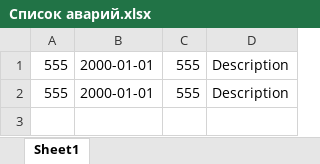
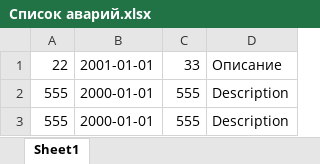
Before and after one commit to RedrikShuhartRed/fault_table, an Excel workbook: cmd/Список аварий.xlsx, sheet Sheet1, drawn as a sheet; values as stored, in another font and other column widths than the file's, no borders; the diff names each change by its address in the sheet, - before the commit and + after, or states it on an @@ line.

```diff
--- a/cmd/Список аварий.xlsx (sheet Sheet1)
+++ b/cmd/Список аварий.xlsx (sheet Sheet1)
+row 1: 22 | 2001-01-01 | 33 | Описание
```
Also changed, not shown: 1 other file.
